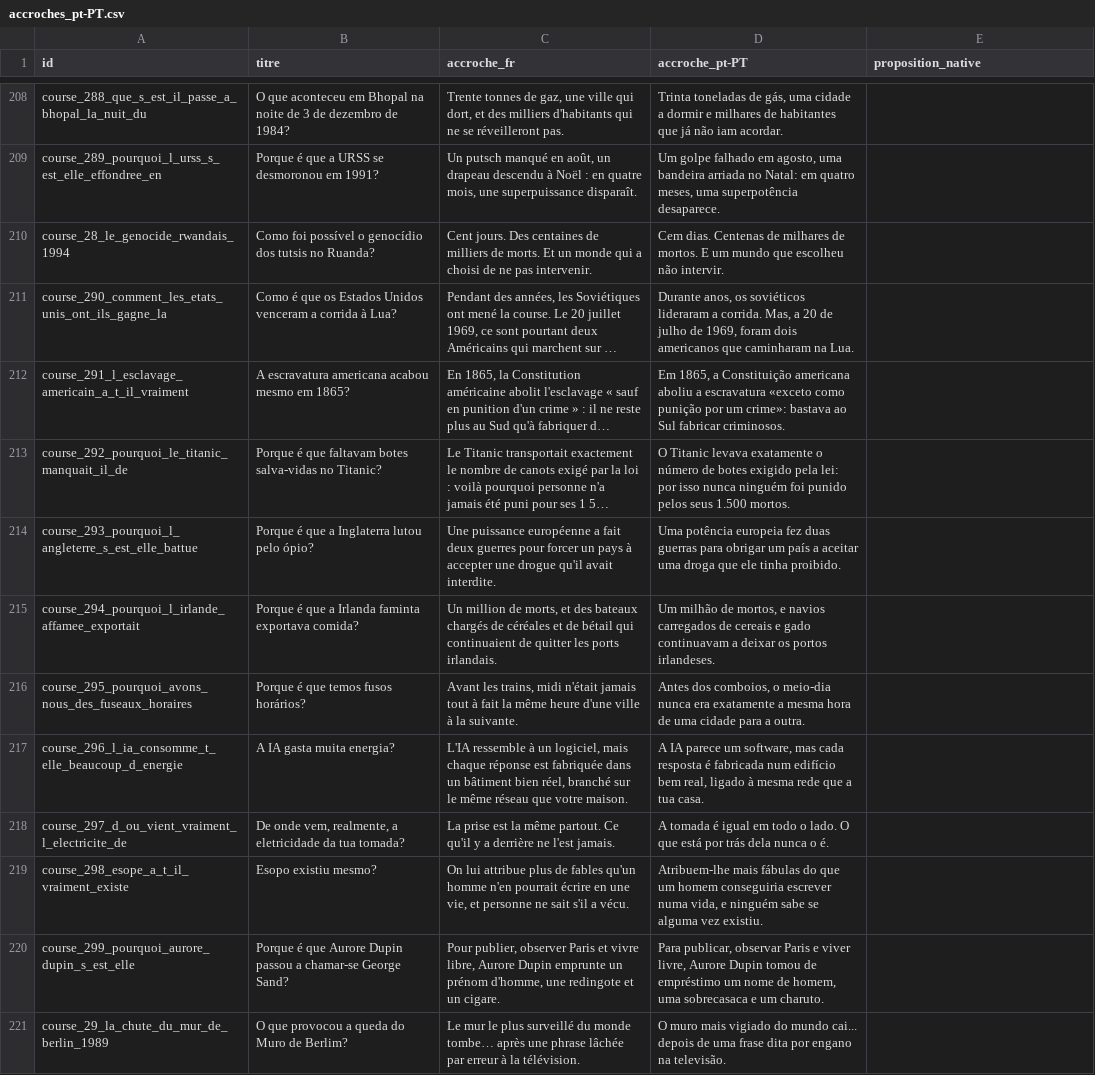
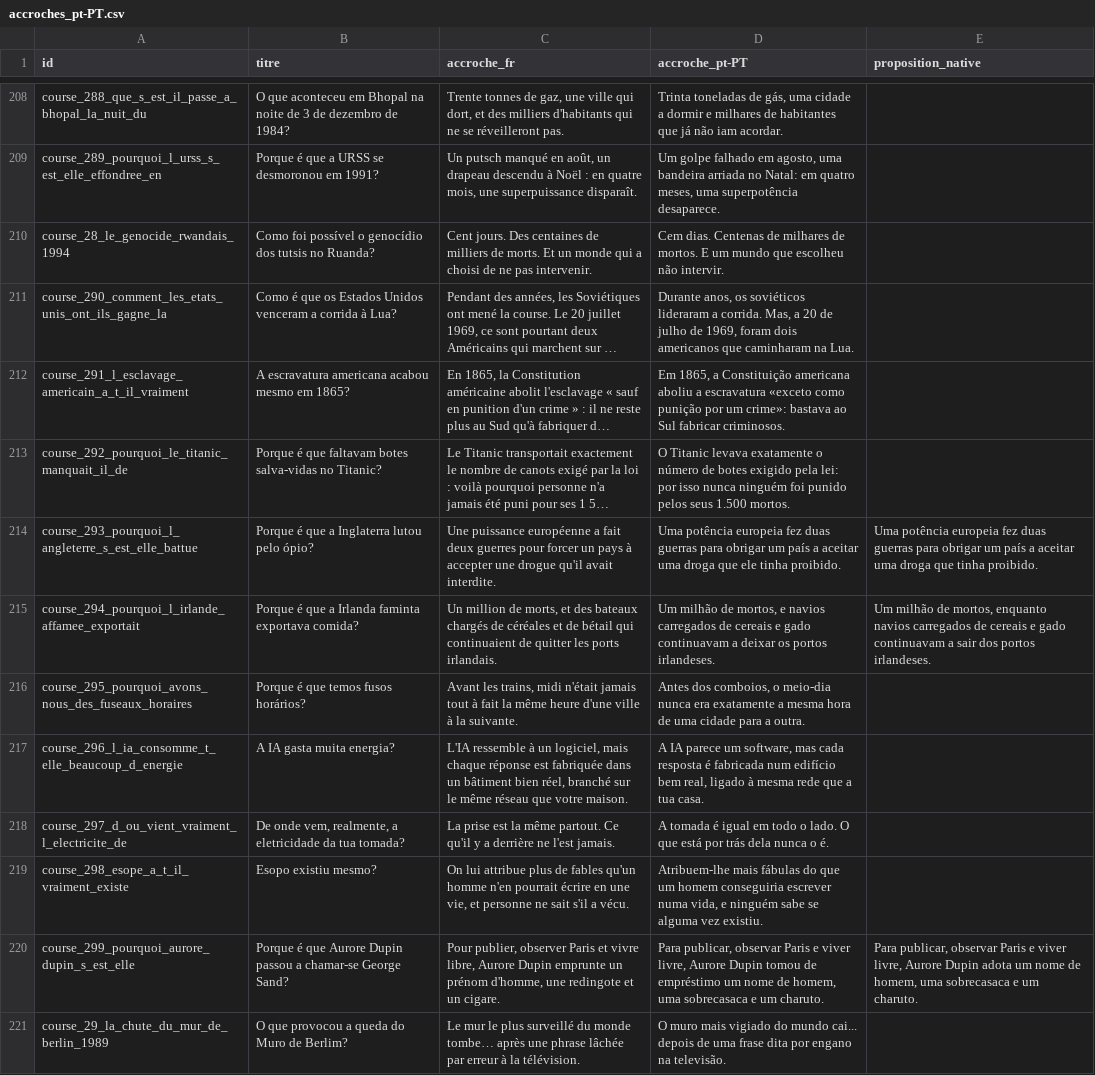
Before and after one commit to adrienmrtn/rork-sophia-755, a CSV file: docs/relecture-accroches/accroches_pt-PT.csv, drawn as a sheet; only a part is shown, gaps mark what is left out; long unchanged cells end in …; the diff covers the shown part only; the diff names each change by its address in the sheet, - before the commit and + after, or states it on an @@ line.

```diff
--- a/docs/relecture-accroches/accroches_pt-PT.csv
+++ b/docs/relecture-accroches/accroches_pt-PT.csv
-E214 (proposition_native): (empty)
+E214 (proposition_native): Uma potência europeia fez duas guerras para obrigar um país a aceitar uma droga que tinha proibido.
-E215 (proposition_native): (empty)
+E215 (proposition_native): Um milhão de mortos, enquanto navios carregados de cereais e gado continuavam a sair dos portos irlandeses.
-E220 (proposition_native): (empty)
+E220 (proposition_native): Para publicar, observar Paris e viver livre, Aurore Dupin adota um nome de homem, uma sobrecasaca e um charuto.
```
Also changed, not shown: 41 edited cells elsewhere in this file, 1 other file.
